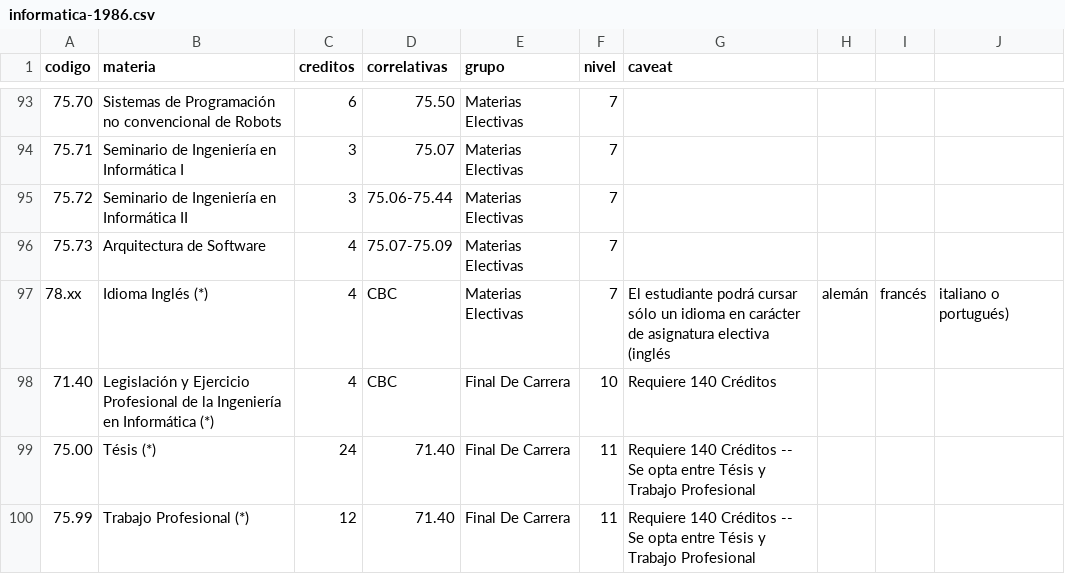
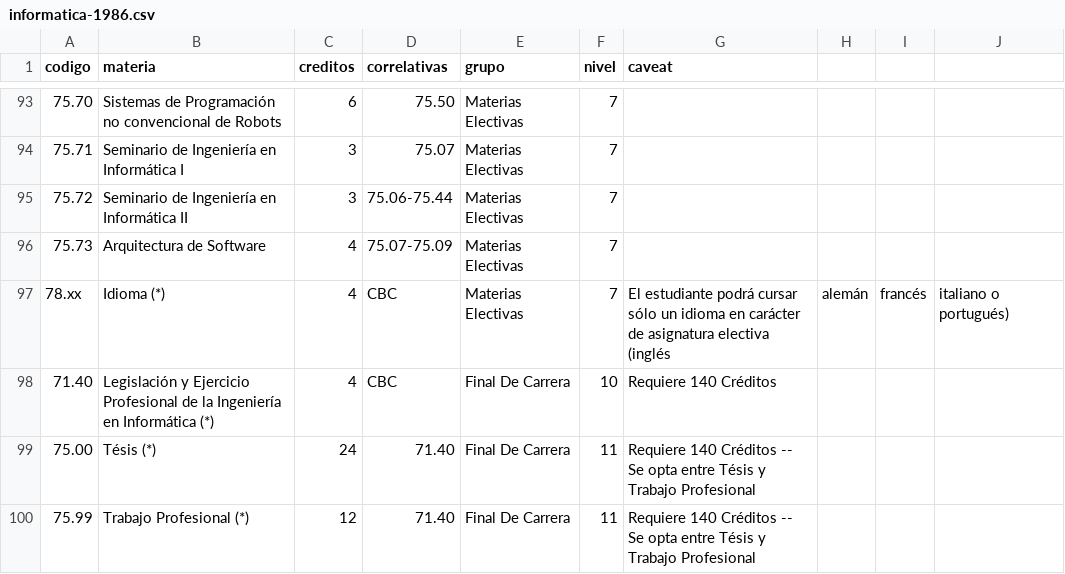
Before and after one commit to FdelMazo/FIUBA-Map, a CSV file: data/informatica-1986.csv, drawn as a sheet; only a part is shown, gaps mark what is left out; the diff names each change by its address in the sheet, - before the commit and + after, or states it on an @@ line.

Commit message:
Idioma generico

```diff
--- a/data/informatica-1986.csv
+++ b/data/informatica-1986.csv
-B97 (materia): Idioma Inglés (*)
+B97 (materia): Idioma (*)
```
Also changed, not shown: data/sistemas-1986v2014.csv.
